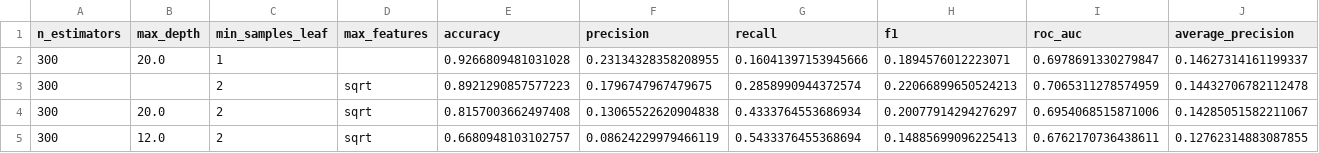
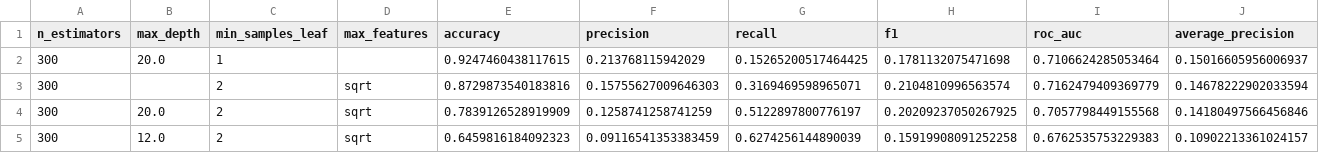
Before and after one commit to SamarAbuAlouf/olist_ml_pipeline-task2, a CSV file: artifacts/models/extra_trees_tuning.csv, drawn as a sheet.

```diff
--- a/artifacts/models/extra_trees_tuning.csv
+++ b/artifacts/models/extra_trees_tuning.csv
@@ -1,5 +1,5 @@
 n_estimators,max_depth,min_samples_leaf,max_features,accuracy,precision,recall,f1,roc_auc,average_precision
-300,20.0,1,,0.9266809481031028,0.23134328358208955,0.16041397153945666,0.1894576012223071,0.6978691330279847,0.14627314161199337
-300,,2,sqrt,0.8921290857577223,0.1796747967479675,0.2858990944372574,0.22066899650524213,0.7065311278574959,0.14432706782112478
-300,20.0,2,sqrt,0.8157003662497408,0.13065522620904838,0.4333764553686934,0.20077914294276297,0.6954068515871006,0.14285051582211067
-300,12.0,2,sqrt,0.6680948103102757,0.08624229979466119,0.5433376455368694,0.14885699096225413,0.6762170736438611,0.12762314883087855
+300,20.0,1,,0.9247460438117615,0.213768115942029,0.15265200517464425,0.1781132075471698,0.7106624285053464,0.15016605956006937
+300,,2,sqrt,0.8729873540183816,0.15755627009646303,0.3169469598965071,0.2104810996563574,0.7162479409369779,0.14678222902033594
+300,20.0,2,sqrt,0.7839126528919909,0.1258741258741259,0.5122897800776197,0.20209237050267925,0.7057798449155568,0.14180497566456846
+300,12.0,2,sqrt,0.6459816184092323,0.09116541353383459,0.6274256144890039,0.15919908091252258,0.6762535753229383,0.10902213361024157
```
Also changed, not shown: artifacts/eda/selected_features.csv, artifacts/features/feature_list.csv, 25 other files.
